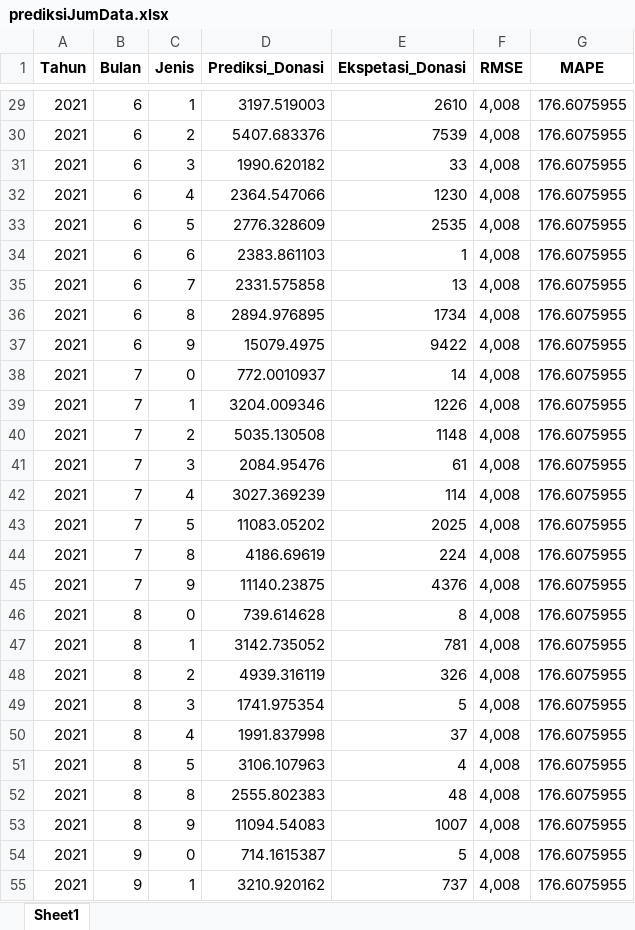
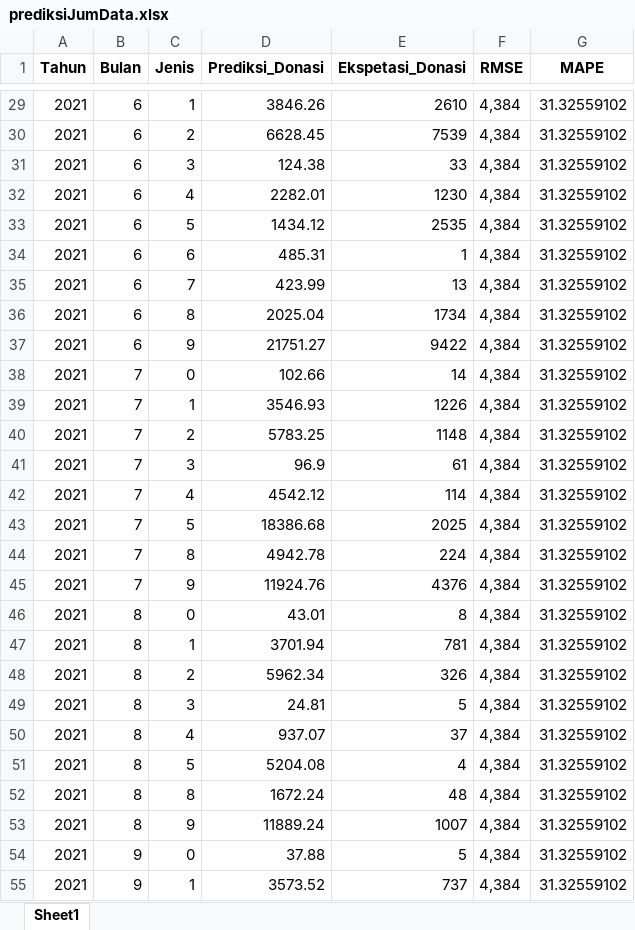
Before and after one commit to rifqi142/PrediksiDataDonatur, an Excel workbook: backend/dataset/prediksiJumData.xlsx, sheet Sheet1, drawn as a sheet; only a part is shown, gaps mark what is left out; values as stored, in another font and other column widths than the file's, no borders; the diff covers the shown part only; the diff names each change by its address in the sheet, - before the commit and + after, or states it on an @@ line.

```diff
--- a/backend/dataset/prediksiJumData.xlsx (sheet Sheet1)
+++ b/backend/dataset/prediksiJumData.xlsx (sheet Sheet1)
-D29 (Prediksi_Donasi): 3197.519003
+D29 (Prediksi_Donasi): 3846.26
-F29:F55 (RMSE): 4,008
+F29:F55 (RMSE): 4,384
-G29:G55 (MAPE): 176.6075955
+G29:G55 (MAPE): 31.32559102
-D30 (Prediksi_Donasi): 5407.683376
+D30 (Prediksi_Donasi): 6628.45
-D31 (Prediksi_Donasi): 1990.620182
+D31 (Prediksi_Donasi): 124.38
-D32 (Prediksi_Donasi): 2364.547066
+D32 (Prediksi_Donasi): 2282.01
-D33 (Prediksi_Donasi): 2776.328609
+D33 (Prediksi_Donasi): 1434.12
-D34 (Prediksi_Donasi): 2383.861103
+D34 (Prediksi_Donasi): 485.31
-D35 (Prediksi_Donasi): 2331.575858
+D35 (Prediksi_Donasi): 423.99
-D36 (Prediksi_Donasi): 2894.976895
+D36 (Prediksi_Donasi): 2025.04
-D37 (Prediksi_Donasi): 15079.4975
+D37 (Prediksi_Donasi): 21751.27
-D38 (Prediksi_Donasi): 772.0010937
+D38 (Prediksi_Donasi): 102.66
-D39 (Prediksi_Donasi): 3204.009346
+D39 (Prediksi_Donasi): 3546.93
-D40 (Prediksi_Donasi): 5035.130508
+D40 (Prediksi_Donasi): 5783.25
-D41 (Prediksi_Donasi): 2084.95476
+D41 (Prediksi_Donasi): 96.9
-D42 (Prediksi_Donasi): 3027.369239
+D42 (Prediksi_Donasi): 4542.12
-D43 (Prediksi_Donasi): 11083.05202
+D43 (Prediksi_Donasi): 18386.68
-D44 (Prediksi_Donasi): 4186.69619
+D44 (Prediksi_Donasi): 4942.78
-D45 (Prediksi_Donasi): 11140.23875
+D45 (Prediksi_Donasi): 11924.76
-D46 (Prediksi_Donasi): 739.614628
+D46 (Prediksi_Donasi): 43.01
-D47 (Prediksi_Donasi): 3142.735052
+D47 (Prediksi_Donasi): 3701.94
-D48 (Prediksi_Donasi): 4939.316119
+D48 (Prediksi_Donasi): 5962.34
-D49 (Prediksi_Donasi): 1741.975354
+D49 (Prediksi_Donasi): 24.81
-D50 (Prediksi_Donasi): 1991.837998
+D50 (Prediksi_Donasi): 937.07
-D51 (Prediksi_Donasi): 3106.107963
+D51 (Prediksi_Donasi): 5204.08
-D52 (Prediksi_Donasi): 2555.802383
+D52 (Prediksi_Donasi): 1672.24
-D53 (Prediksi_Donasi): 11094.54083
+D53 (Prediksi_Donasi): 11889.24
-D54 (Prediksi_Donasi): 714.1615387
+D54 (Prediksi_Donasi): 37.88
-D55 (Prediksi_Donasi): 3210.920162
+D55 (Prediksi_Donasi): 3573.52
```
Also changed, not shown: 171 edited cells elsewhere in this sheet, backend/dataset/prediksiJumDonasi.xlsx, 5 other files.
